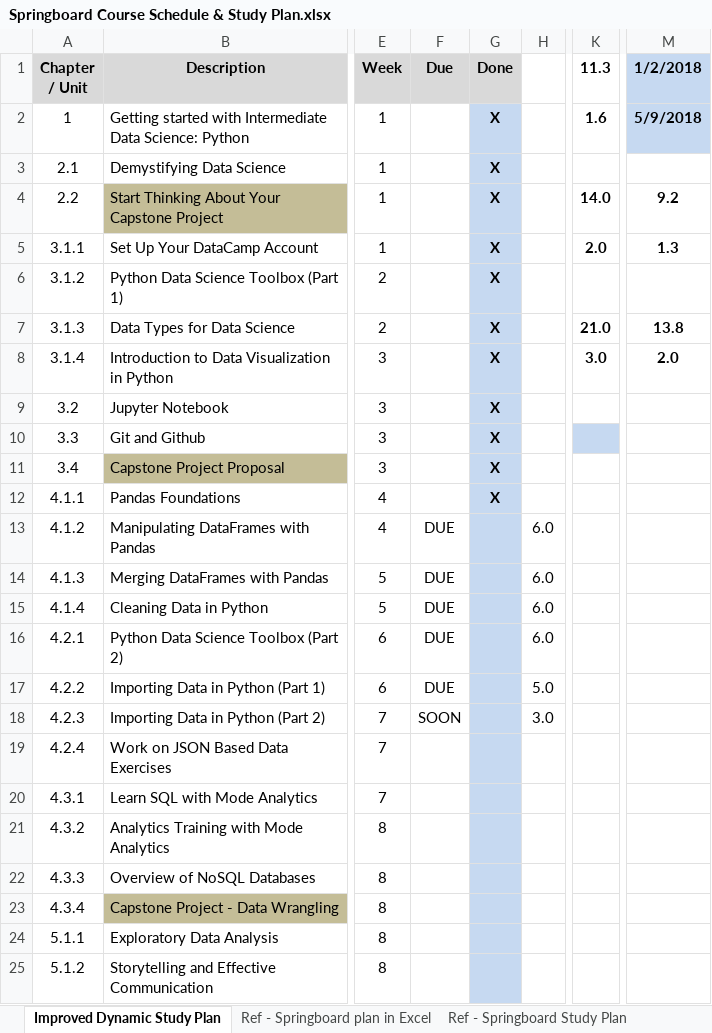
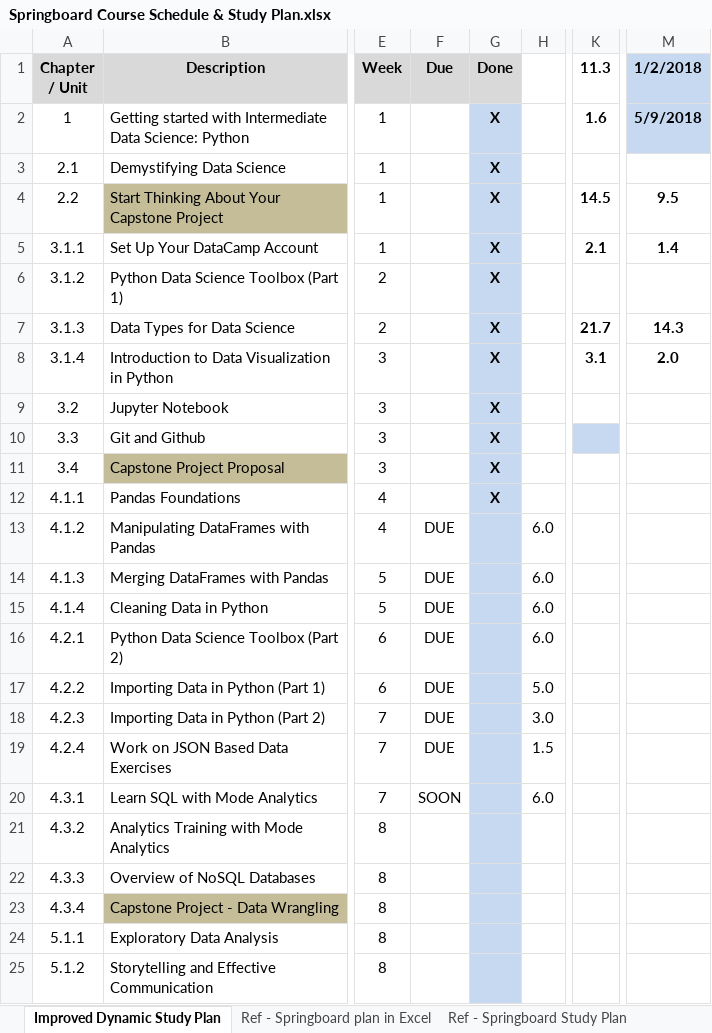
Before and after one commit to BrianLDev/Data-Science-Intensive-Springboard, an Excel workbook: Springboard Course Schedule & Study Plan.xlsx, sheet Improved Dynamic Study Plan, drawn as a sheet; only a part is shown, gaps mark what is left out; values as stored, in another font and other column widths than the file's, no borders; the diff names each change by its address in the sheet, - before the commit and + after, or states it on an @@ line.

Commit message:
completed ch 2 of 5 - Manipulating DataFrames with pandas - DataCamp

```diff
--- a/Springboard Course Schedule & Study Plan.xlsx (sheet Improved Dynamic Study Plan)
+++ b/Springboard Course Schedule & Study Plan.xlsx (sheet Improved Dynamic Study Plan)
-K4 (11.3): 14.0
+K4 (11.3): 14.5
-M4 (1/2/2018): 9.2
+M4 (1/2/2018): 9.5
-K5 (11.3): 2.0
+K5 (11.3): 2.1
-M5 (1/2/2018): 1.3
+M5 (1/2/2018): 1.4
-K7 (11.3): 21.0
+K7 (11.3): 21.7
-M7 (1/2/2018): 13.8
+M7 (1/2/2018): 14.3
-K8 (11.3): 3.0
+K8 (11.3): 3.1
-F18 (Due): SOON
+F18 (Due): DUE
-F19 (Due): (empty)
+F19 (Due): DUE
-H19: (empty)
+H19: 1.5
-F20 (Due): (empty)
+F20 (Due): SOON
-H20: (empty)
+H20: 6.0
```
Also changed, not shown: 7 other files.
